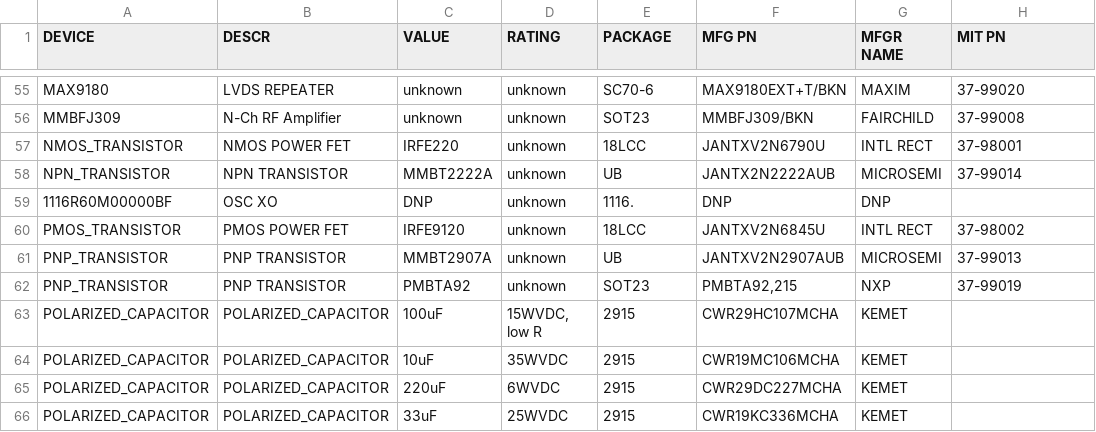
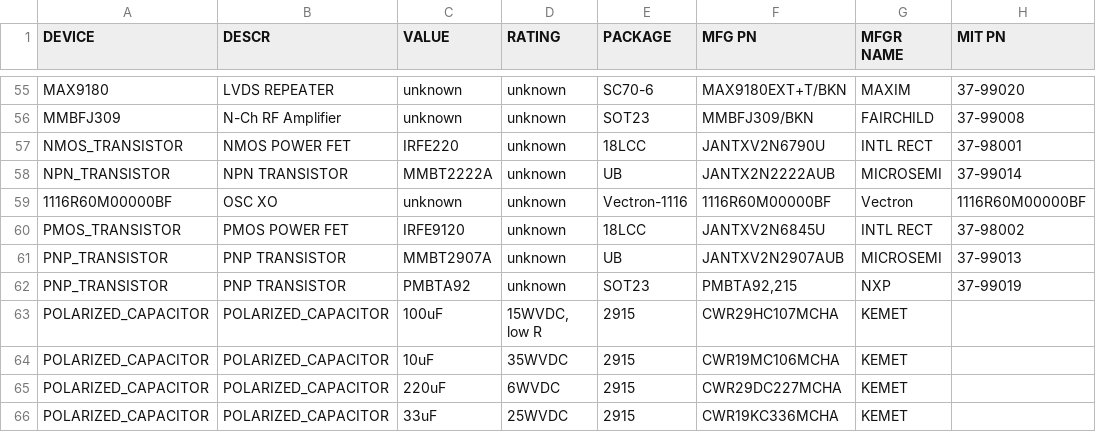
Before and after one commit to TESScience/FPE, a TSV file: FPE/Schematic/flightparts.tsv, drawn as a sheet; only a part is shown, gaps mark what is left out; the diff names each change by its address in the sheet, - before the commit and + after, or states it on an @@ line.

Commit message:
Backup osc to flight parts DB

```diff
--- a/FPE/Schematic/flightparts.tsv
+++ b/FPE/Schematic/flightparts.tsv
-C59 (VALUE): DNP
+C59 (VALUE): unknown
-E59 (PACKAGE): 1116.
+E59 (PACKAGE): Vectron-1116
-F59 (MFG PN): DNP
+F59 (MFG PN): 1116R60M00000BF
-G59 (MFGR NAME): DNP
+G59 (MFGR NAME): Vectron
-H59 (MIT PN): (empty)
+H59 (MIT PN): 1116R60M00000BF
```
